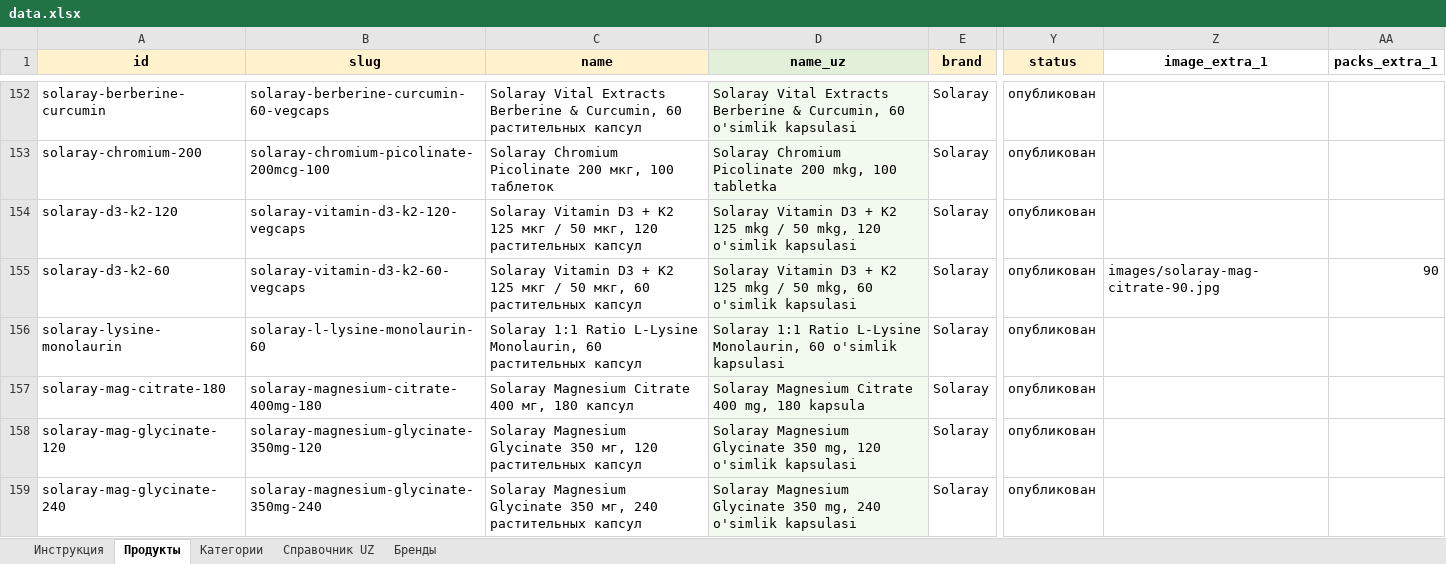
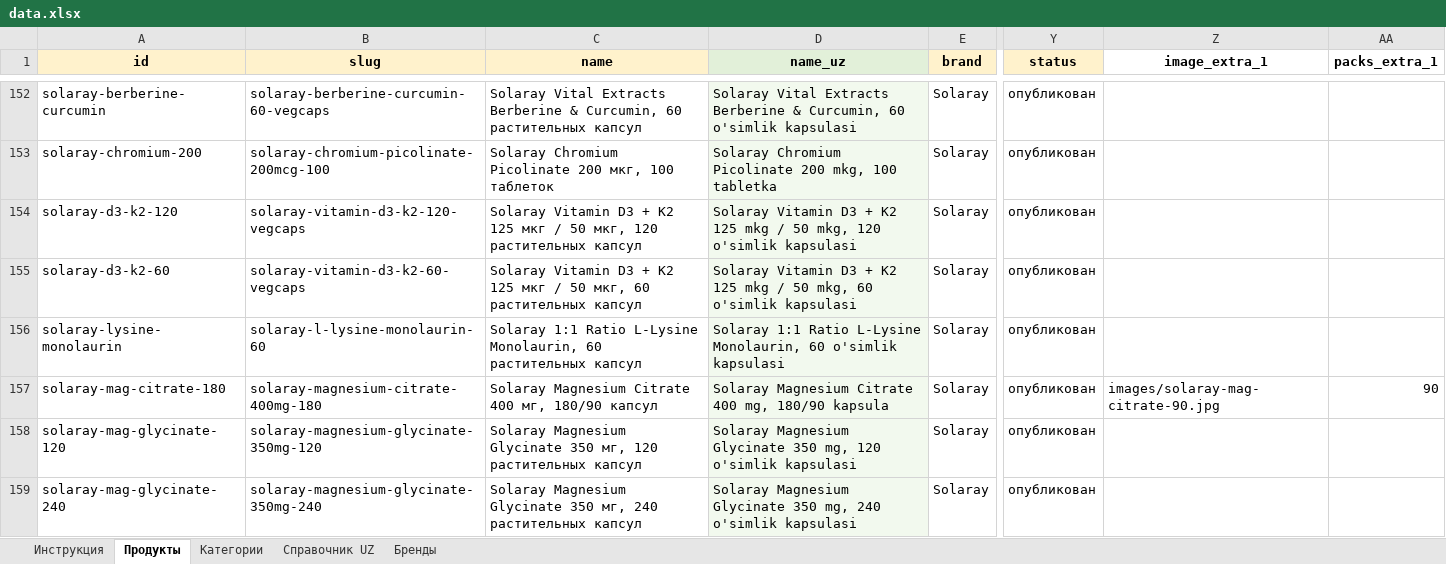
Before and after one commit to FrigateFaris/YoshlikYuDistrCatalog, an Excel workbook: data.xlsx, sheet Продукты, drawn as a sheet; only a part is shown, gaps mark what is left out; values as stored, in another font and other column widths than the file's, no borders; the diff names each change by its address in the sheet, - before the commit and + after, or states it on an @@ line.

```diff
--- a/data.xlsx (sheet Продукты)
+++ b/data.xlsx (sheet Продукты)
-Z155 (image_extra_1): images/solaray-mag-citrate-90.jpg
+Z155 (image_extra_1): (empty)
-AA155 (packs_extra_1): 90
+AA155 (packs_extra_1): (empty)
-C157 (name): …400 мг, 180 капсул
+C157 (name): …400 мг, 180/90 капсул
-D157 (name_uz): …400 mg, 180 kapsula
+D157 (name_uz): …400 mg, 180/90 kapsula
-Z157 (image_extra_1): (empty)
+Z157 (image_extra_1): images/solaray-mag-citrate-90.jpg
-AA157 (packs_extra_1): (empty)
+AA157 (packs_extra_1): 90
```
Also changed, not shown: 1 other file.
